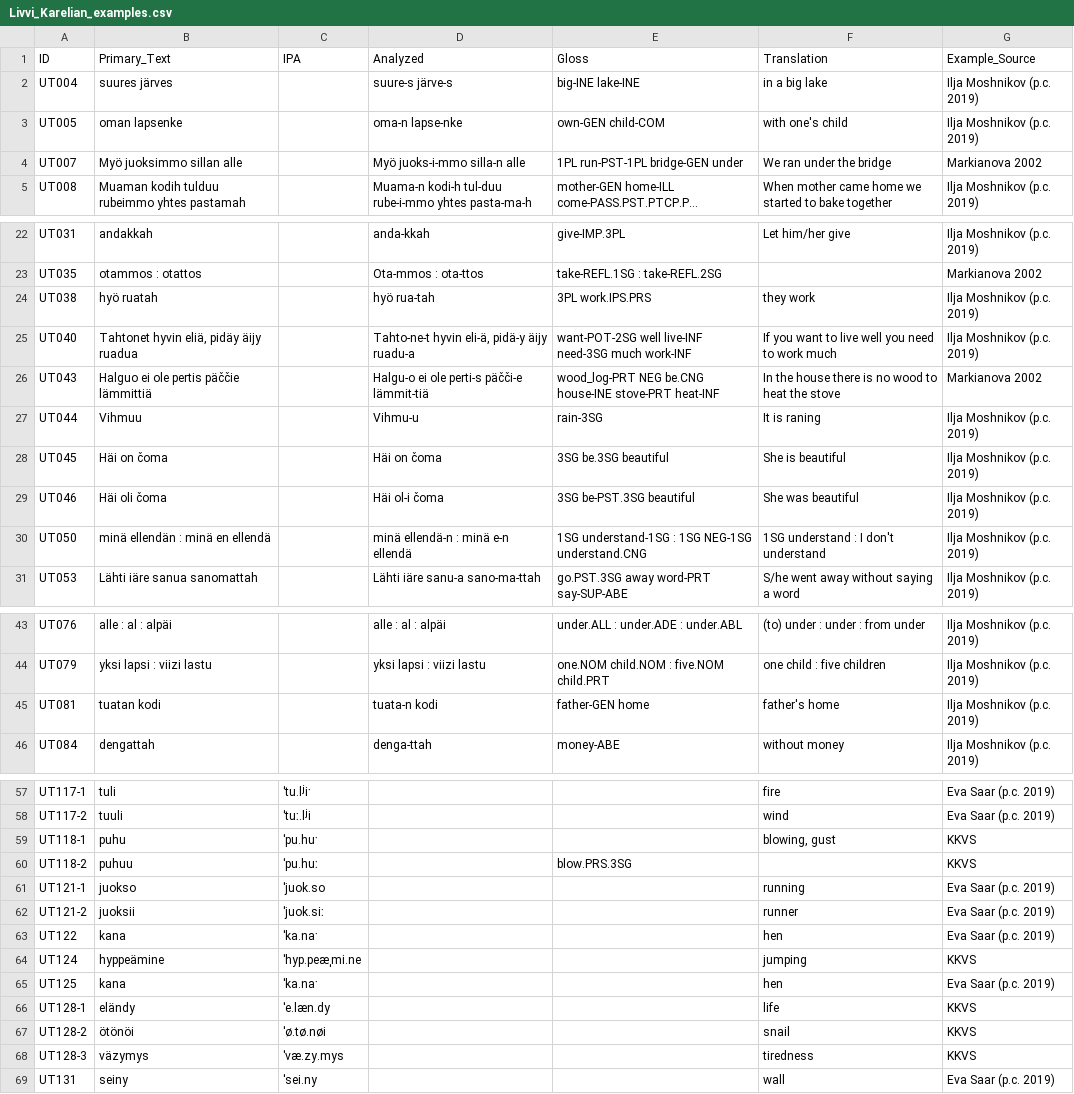
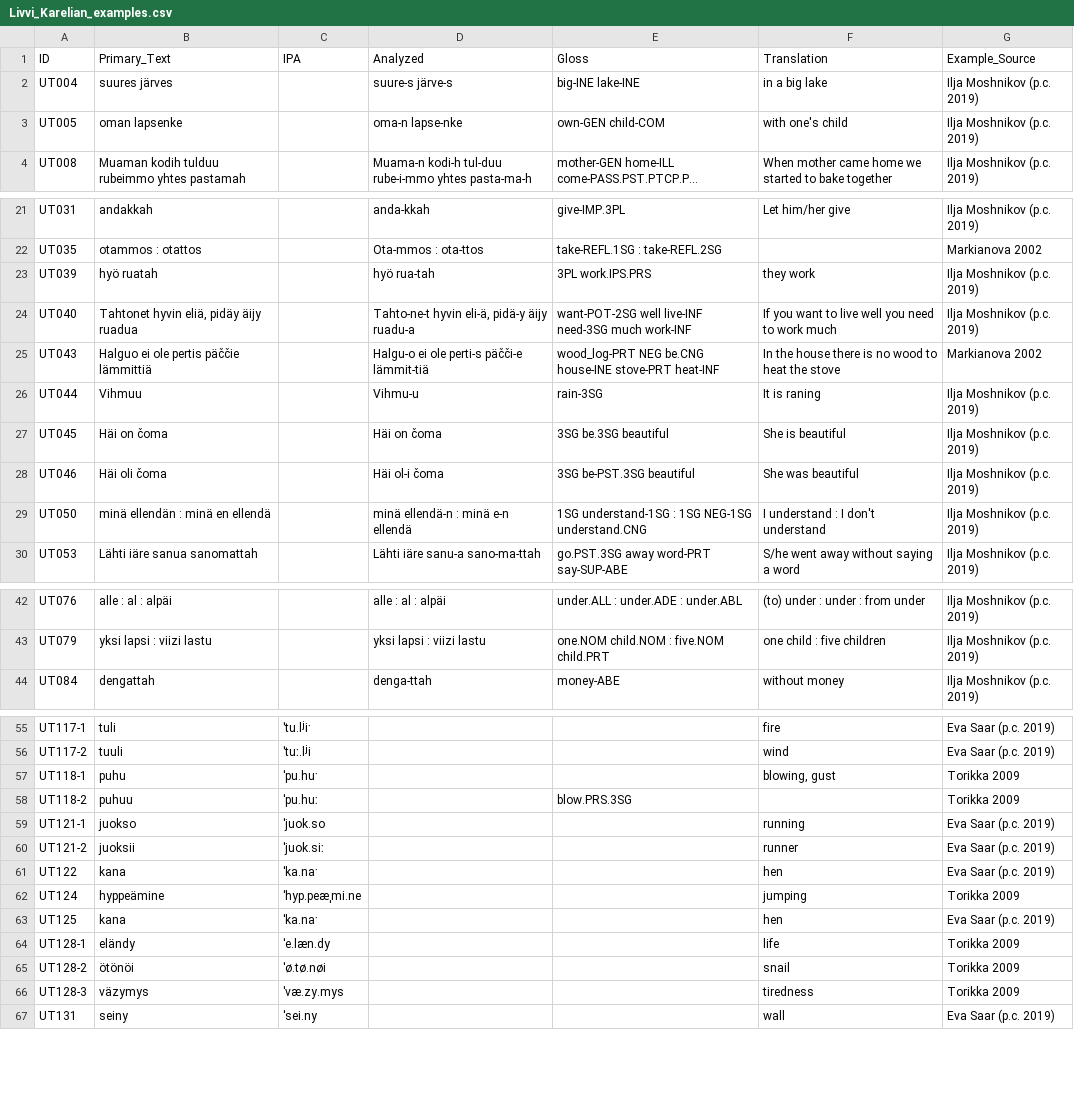
Before and after one commit to bedlan/uratyp-1, a CSV file: raw/UT/language-tables/Livvi_Karelian_examples.csv, drawn as a sheet; only a part is shown, gaps mark what is left out; long unchanged cells end in …; removed rows and columns are numbered as before the commit, all else as after; the diff names each change by its address in the sheet, - before the commit and + after, or states it on an @@ line.

```diff
--- a/raw/UT/language-tables/Livvi_Karelian_examples.csv
+++ b/raw/UT/language-tables/Livvi_Karelian_examples.csv
-row 4: UT007 | Myö juoksimmo sillan alle |  | Myö juoks-i-mmo silla-n alle | 1PL run-PST-1PL bridge-GEN under | We ran under the bridge | Markianova 2002
-A23 (ID): UT038
+A23 (ID): UT039
-F29 (Translation): 1SG understand : I don't understand
+F29 (Translation): I understand : I don't understand
-row 45: UT081 | tuatan kodi |  | tuata-n kodi | father-GEN home | father's home | Ilja Moshnikov (p.c. 2019)
-G57:G58 (Example_Source): KKVS
+G57:G58 (Example_Source): Torikka 2009
-G62 (Example_Source): KKVS
+G62 (Example_Source): Torikka 2009
-G64:G66 (Example_Source): KKVS
+G64:G66 (Example_Source): Torikka 2009
```
Also changed, not shown: raw/UT/language-tables/Estonian_examples.csv, raw/UT/language-tables/Kazym_Khanty_examples.csv, 12 other files.
